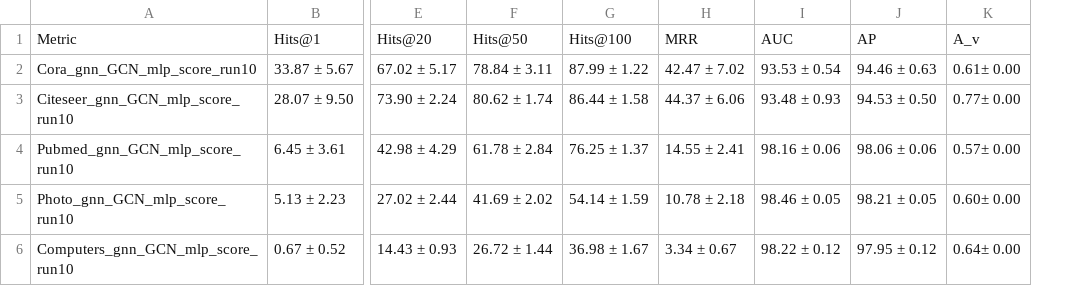
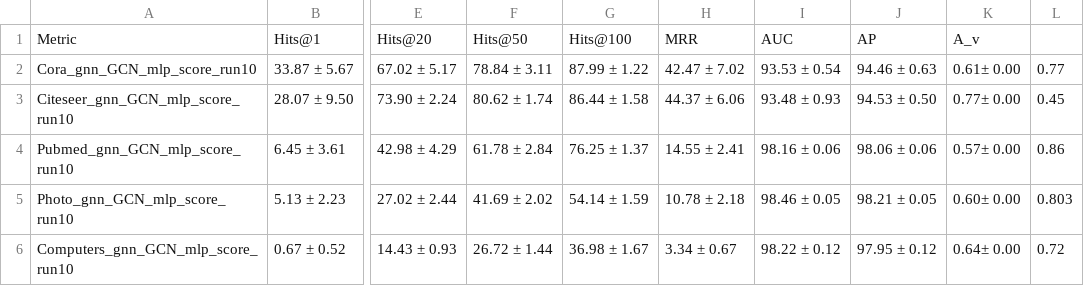
Before and after one commit to ChenS676/Universal-MP, a CSV file: syn_graph/tab1/Cora_lm_mrr copy.csv, drawn as a sheet; only a part is shown, gaps mark what is left out; the diff names each change by its address in the sheet, - before the commit and + after, or states it on an @@ line.

```diff
--- a/syn_graph/tab1/Cora_lm_mrr copy.csv
+++ b/syn_graph/tab1/Cora_lm_mrr copy.csv
+column L, rows 2-6: 0.77 | 0.45 | 0.86 | 0.803 | 0.72
```
Also changed, not shown: 41 other files.
